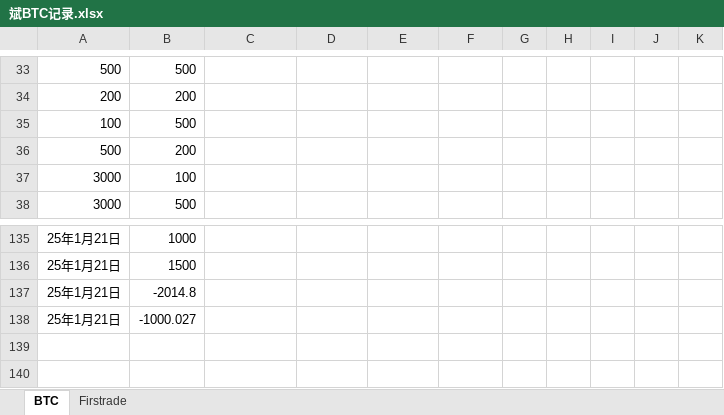
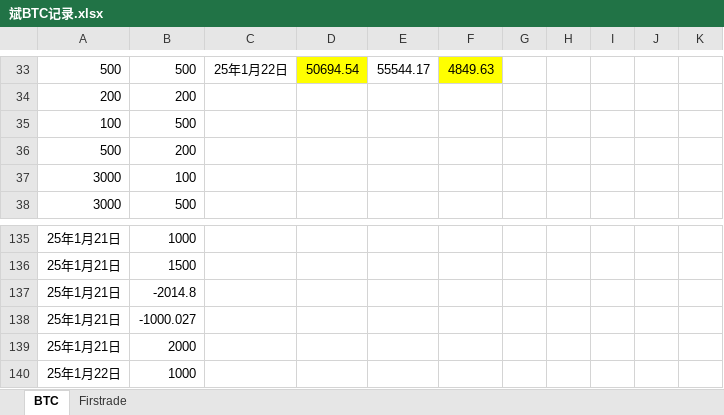
Before and after one commit to qcao2003/mother_BTC_record, an Excel workbook: 斌BTC记录.xlsx, sheet BTC, drawn as a sheet; only a part is shown, gaps mark what is left out; values as stored, in another font and other column widths than the file's, no borders; the diff covers the shown part only; the diff names each change by its address in the sheet, - before the commit and + after, or states it on an @@ line.

```diff
--- a/斌BTC记录.xlsx (sheet BTC)
+++ b/斌BTC记录.xlsx (sheet BTC)
-C33: (empty)
+C33: 25年1月22日
-D33: (empty)
+D33: 50694.54
-D33 fill: none
+D33 fill: #FFFF00
-E33: (empty)
+E33: 55544.17
-F33: (empty)
+F33: 4849.63
-F33 fill: none
+F33 fill: #FFFF00
+row 139: 25年1月21日 | 2000
+row 140: 25年1月22日 | 1000
```
Also changed, not shown: 55 edited cells elsewhere in this sheet, 小贞灵USDT.xlsx.
